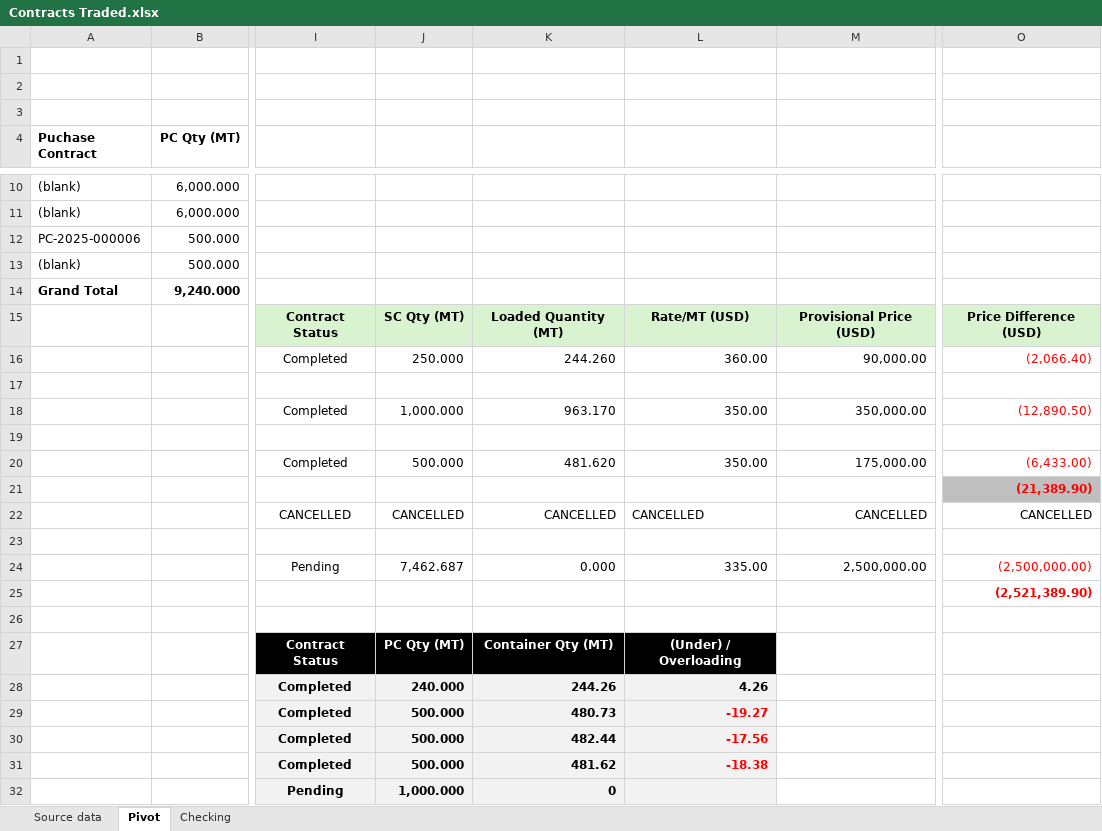
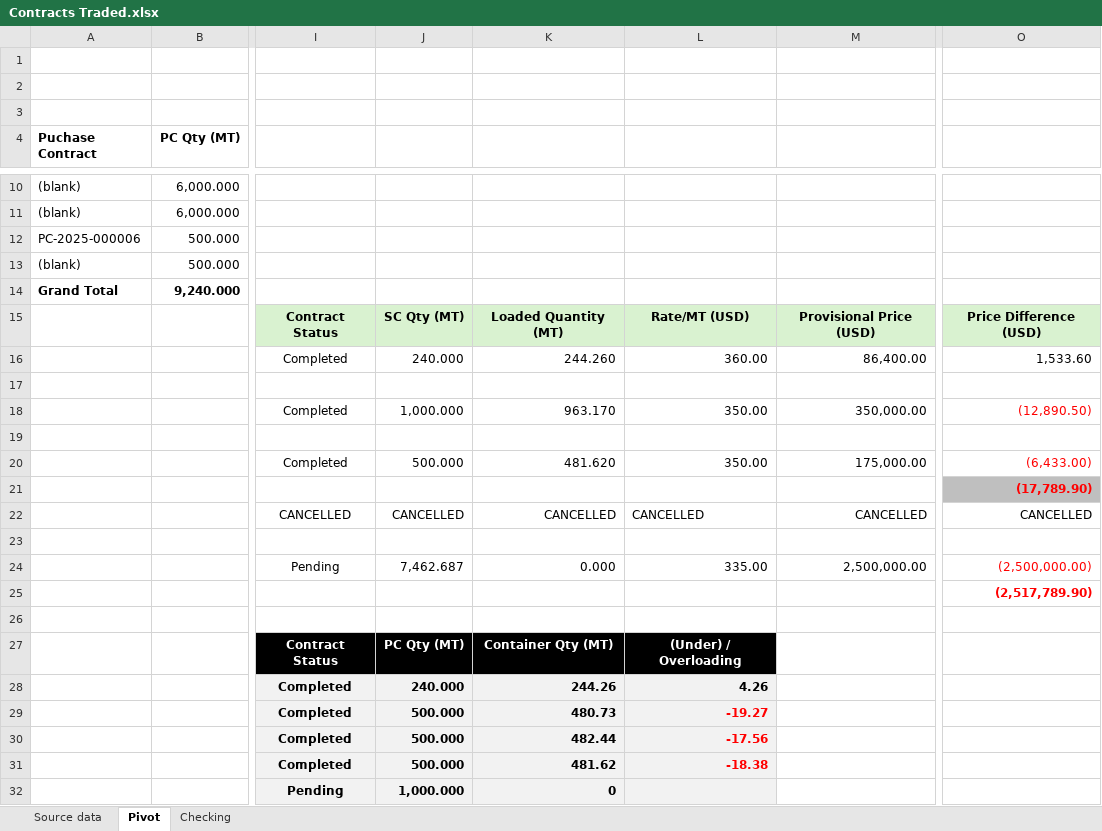
Before and after one commit to Numer-heselwood/WHL-exports-tracker, an Excel workbook: Contracts Traded.xlsx, sheet Pivot, drawn as a sheet; only a part is shown, gaps mark what is left out; values as stored, in another font and other column widths than the file's, no borders; charts and pictures not drawn; the diff names each change by its address in the sheet, - before the commit and + after, or states it on an @@ line.

```diff
--- a/Contracts Traded.xlsx (sheet Pivot)
+++ b/Contracts Traded.xlsx (sheet Pivot)
-J16: 250.000
+J16: 240.000
-M16: 90,000.00
+M16: 86,400.00
-O16: (2,066.40)
+O16: 1,533.60
-O16 text colour: #FF0000
+O16 text colour: black
-O21: (21,389.90)
+O21: (17,789.90)
-O25: (2,521,389.90)
+O25: (2,517,789.90)
```
Also changed, not shown: sheet Source data, 1 other file.
